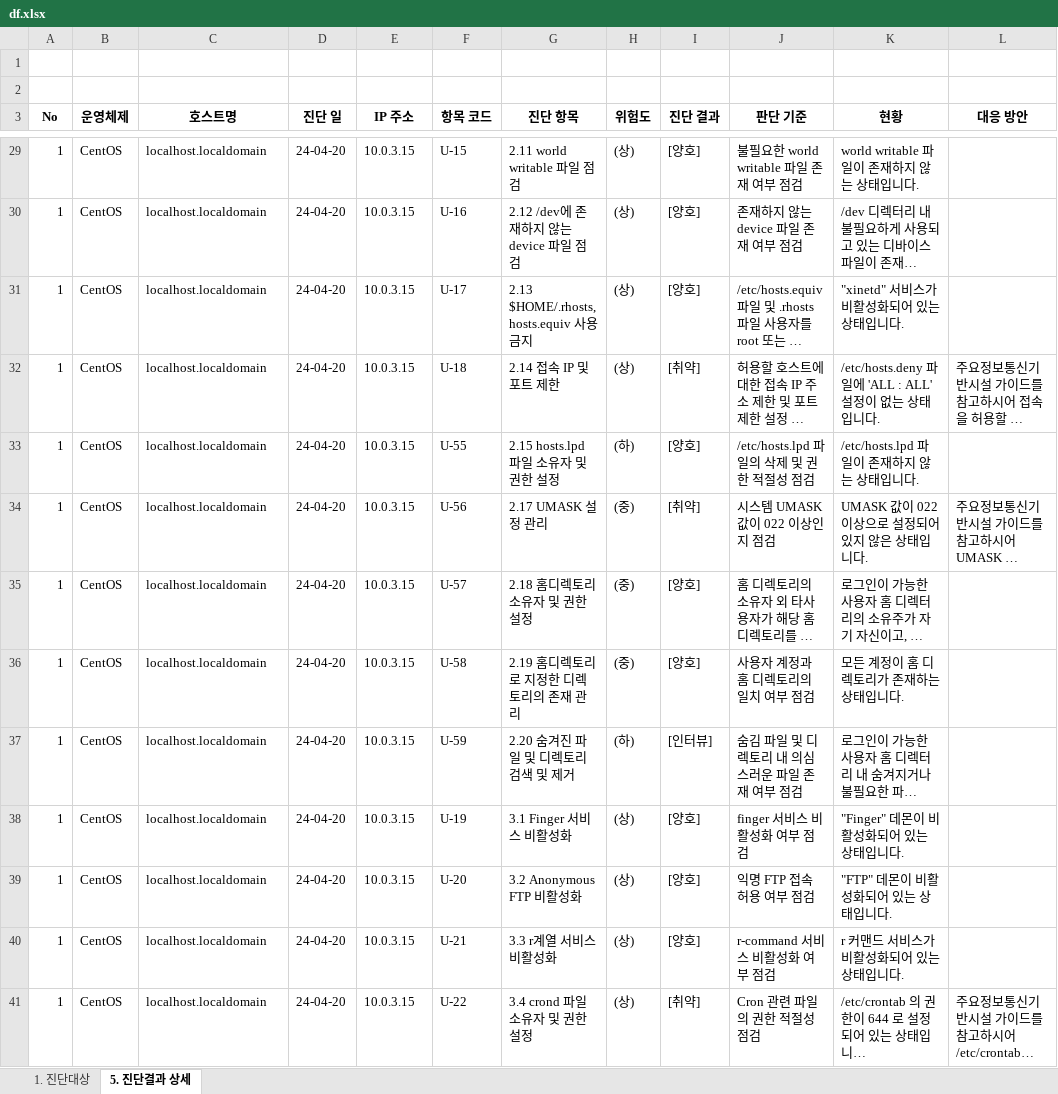
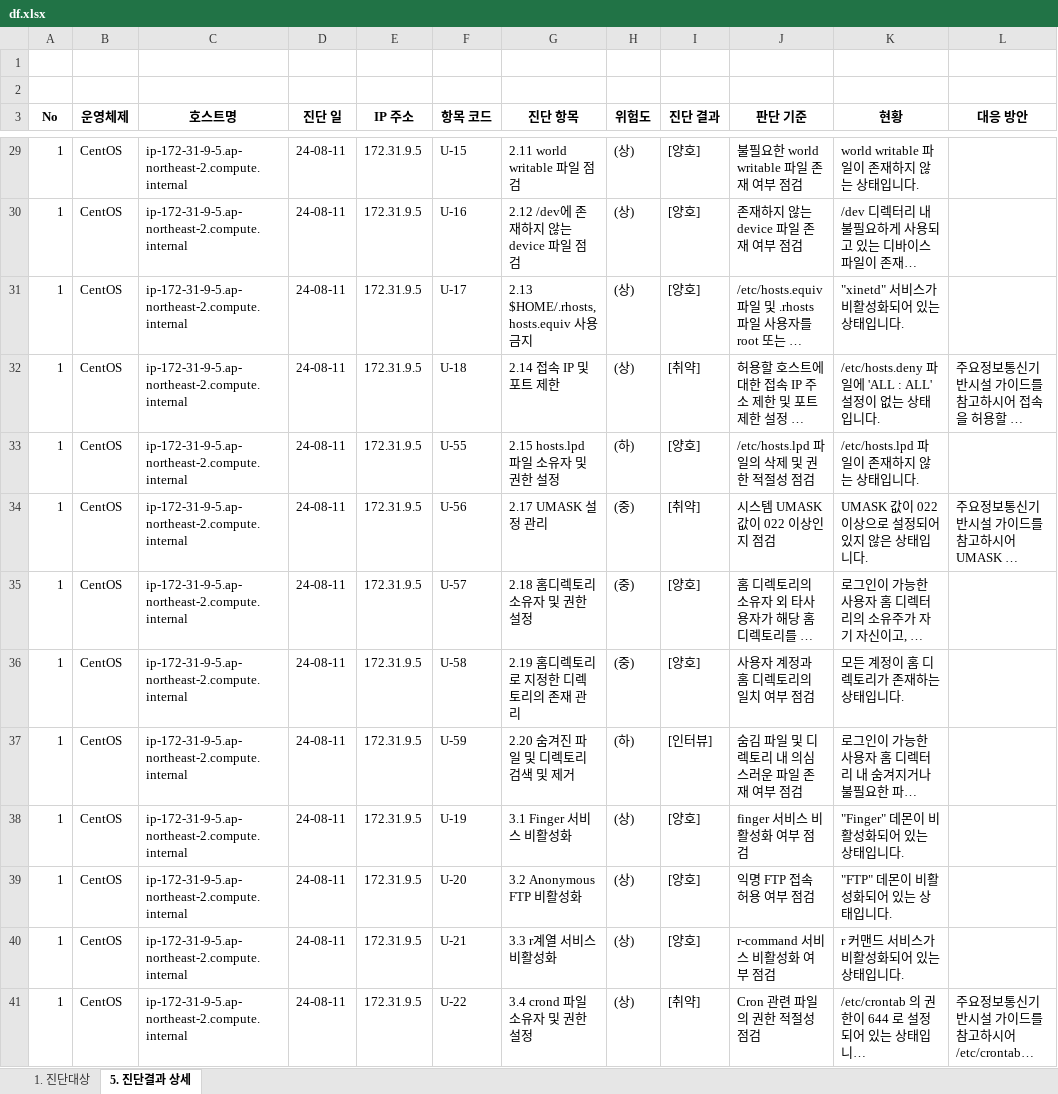
Before and after one commit to vsuminv/kosapro, an Excel workbook: src/main/resources/static/df.xlsx, sheet 5. 진단결과 상세, drawn as a sheet; only a part is shown, gaps mark what is left out; long unchanged cells end in …; values as stored, in another font and other column widths than the file's, no borders; the diff covers the shown part only; the diff names each change by its address in the sheet, - before the commit and + after, or states it on an @@ line.

```diff
--- a/src/main/resources/static/df.xlsx (sheet 5. 진단결과 상세)
+++ b/src/main/resources/static/df.xlsx (sheet 5. 진단결과 상세)
-C29:C41 (호스트명): localhost.localdomain
+C29:C41 (호스트명): ip-172-31-9-5.ap-northeast-2.compute.internal
-D29:D41 (진단 일): 24-04-20
+D29:D41 (진단 일): 24-08-11
-E29:E41 (IP 주소): 10.0.3.15
+E29:E41 (IP 주소): 172.31.9.5
```
Also changed, not shown: 187 edited cells elsewhere in this sheet, sheet 1. 진단대상, 47 other files.
